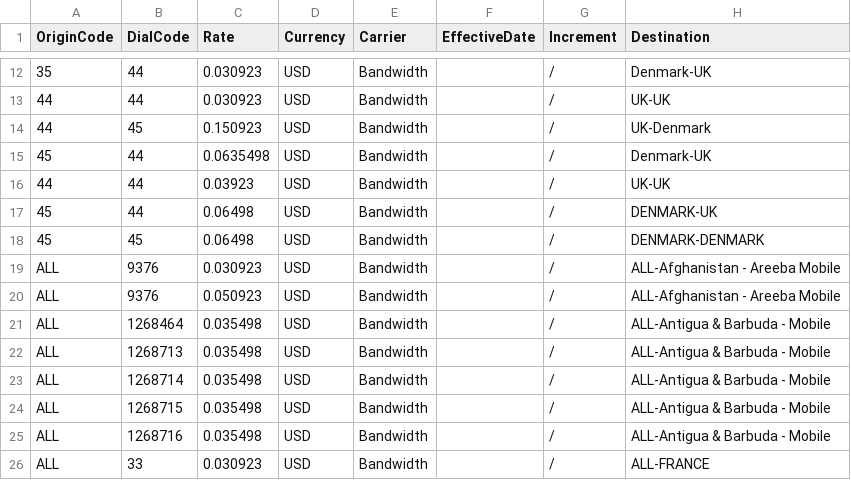
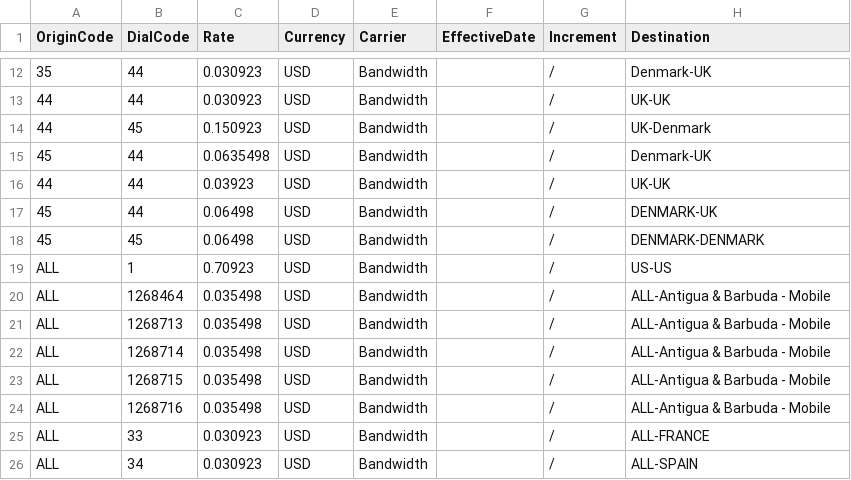
Before and after one commit to mirimansur/zmnetrate, a CSV file: ActiveRateSheets_Origin/BAND_RS09252025.csv, drawn as a sheet; only a part is shown, gaps mark what is left out; the shorter side is filled out with more unchanged rows.

Commit message:
Update BAND_RS09252025.csv

```diff
--- a/ActiveRateSheets_Origin/BAND_RS09252025.csv
+++ b/ActiveRateSheets_Origin/BAND_RS09252025.csv
@@ -18,4 +18,3 @@ OriginCode,DialCode,Rate,Currency,Carrier,EffectiveDate,Increment,Destination
 45,45,0.06498,USD,Bandwidth,,/,DENMARK-DENMARK
-ALL,9376,0.030923,USD,Bandwidth,,/,ALL-Afghanistan - Areeba Mobile
-ALL,9376,0.050923,USD,Bandwidth,,/,ALL-Afghanistan - Areeba Mobile
+ALL,1,0.70923,USD,Bandwidth,,/,US-US
 ALL,1268464,0.035498,USD,Bandwidth,,/,ALL-Antigua & Barbuda - Mobile
```
